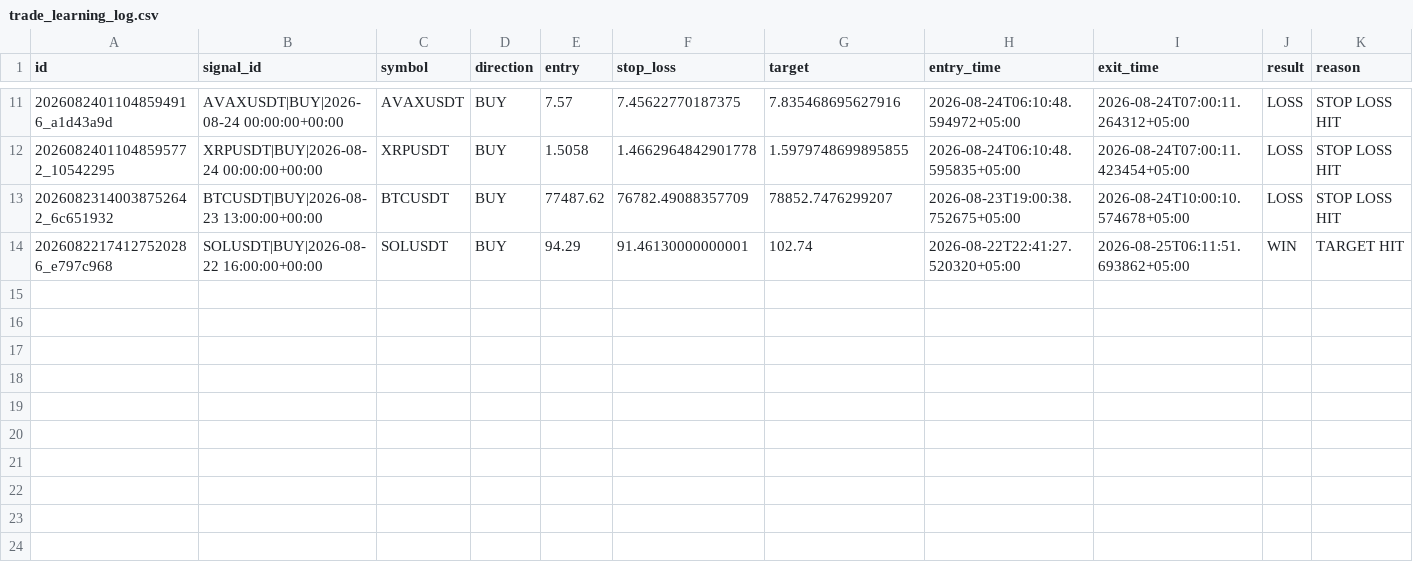
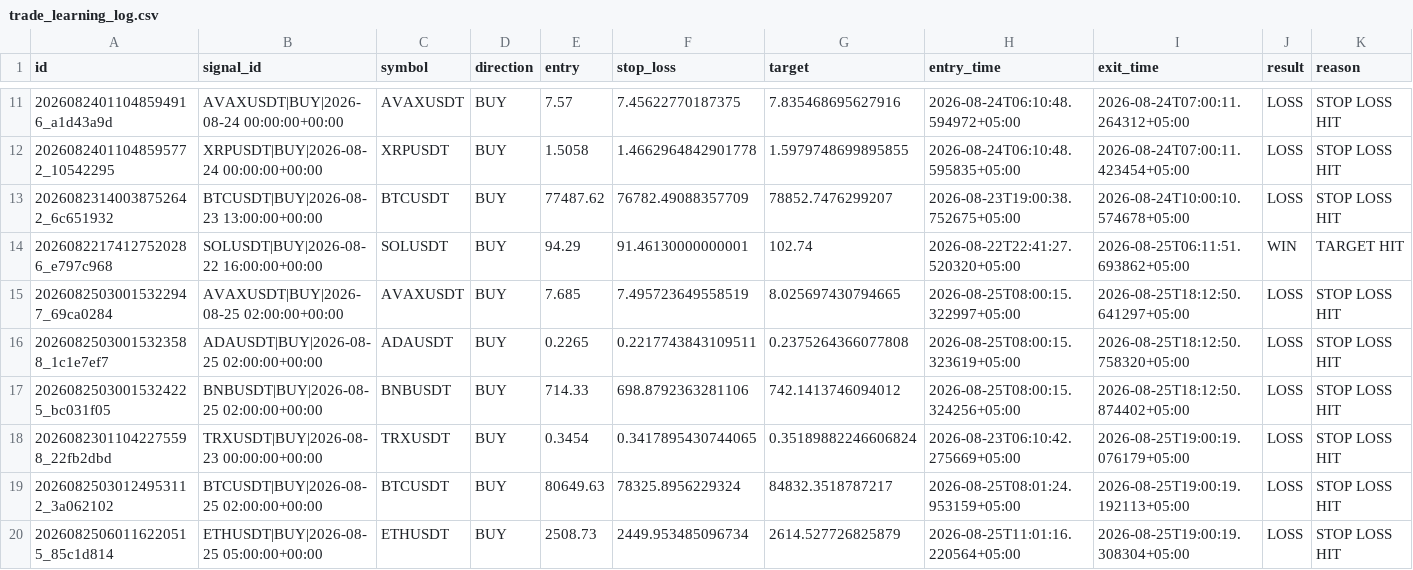
Before and after one commit to adrdj5006-ctrl/crypto-trading-bot, a CSV file: market_brain_data/trade_learning_log.csv, drawn as a sheet; only a part is shown, gaps mark what is left out; rows hold the shown columns only; the diff names each change by its address in the sheet, - before the commit and + after, or states it on an @@ line.

Commit message:
Update Market Brain trade memory

```diff
--- a/market_brain_data/trade_learning_log.csv
+++ b/market_brain_data/trade_learning_log.csv
+row 15: 20260825030015322947_69ca0284 | AVAXUSDT|BUY|2026-08-25 02:00:00+00:00 | AVAXUSDT | BUY | 7.685 | 7.495723649558519 | 8.025697430794665 | 2026-08-25T08:00:15.322997+05:00 | 2026-08-25T18:12:50.641297+05:00 | LOSS | STOP LOSS HIT
+row 16: 20260825030015323588_1c1e7ef7 | ADAUSDT|BUY|2026-08-25 02:00:00+00:00 | ADAUSDT | BUY | 0.2265 | 0.2217743843109511 | 0.2375264366077808 | 2026-08-25T08:00:15.323619+05:00 | 2026-08-25T18:12:50.758320+05:00 | LOSS | STOP LOSS HIT
+row 17: 20260825030015324225_bc031f05 | BNBUSDT|BUY|2026-08-25 02:00:00+00:00 | BNBUSDT | BUY | 714.33 | 698.8792363281106 | 742.1413746094012 | 2026-08-25T08:00:15.324256+05:00 | 2026-08-25T18:12:50.874402+05:00 | LOSS | STOP LOSS HIT
+row 18: 20260823011042275598_22fb2dbd | TRXUSDT|BUY|2026-08-23 00:00:00+00:00 | TRXUSDT | BUY | 0.3454 | 0.3417895430744065 | 0.35189882246606824 | 2026-08-23T06:10:42.275669+05:00 | 2026-08-25T19:00:19.076179+05:00 | LOSS | STOP LOSS HIT
+row 19: 20260825030124953112_3a062102 | BTCUSDT|BUY|2026-08-25 02:00:00+00:00 | BTCUSDT | BUY | 80649.63 | 78325.8956229324 | 84832.3518787217 | 2026-08-25T08:01:24.953159+05:00 | 2026-08-25T19:00:19.192113+05:00 | LOSS | STOP LOSS HIT
+row 20: 20260825060116220515_85c1d814 | ETHUSDT|BUY|2026-08-25 05:00:00+00:00 | ETHUSDT | BUY | 2508.73 | 2449.953485096734 | 2614.527726825879 | 2026-08-25T11:01:16.220564+05:00 | 2026-08-25T19:00:19.308304+05:00 | LOSS | STOP LOSS HIT
```
Also changed, not shown: 3 other files.
